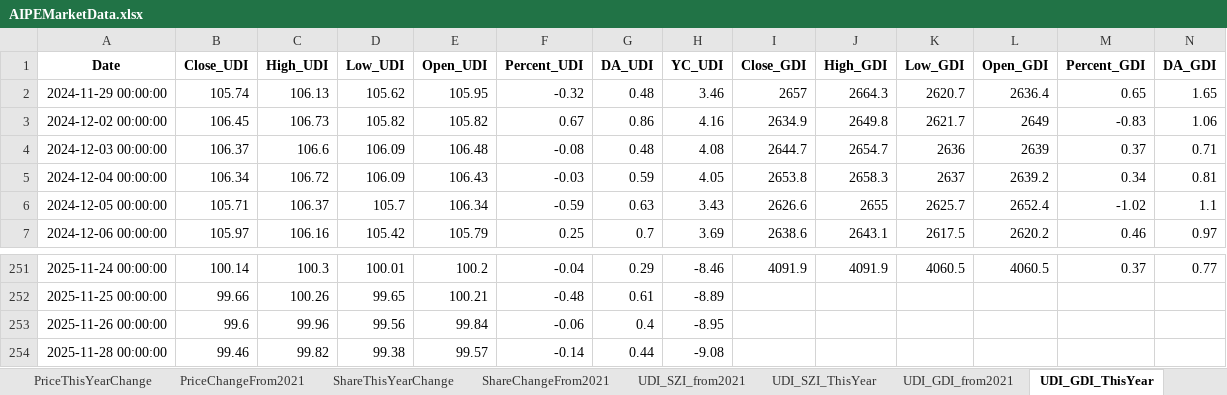
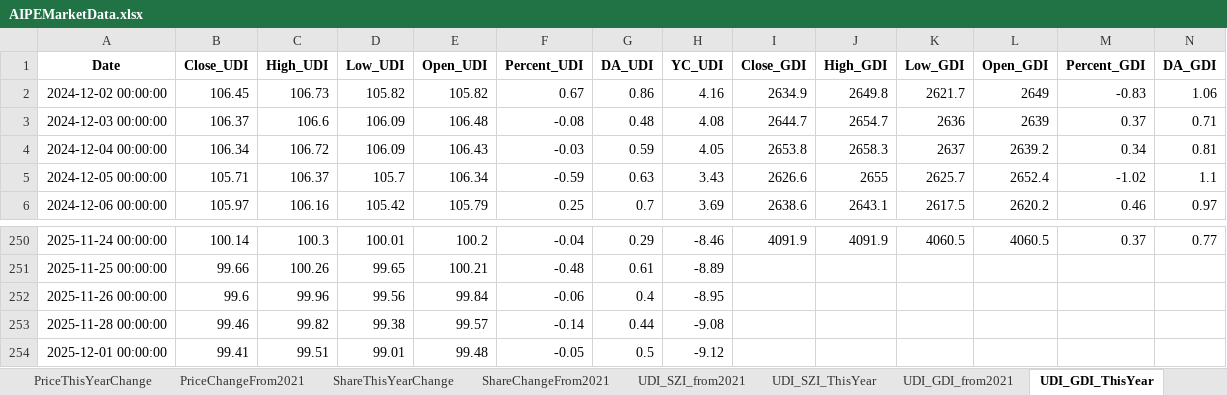
Before and after one commit to digital-era/AIPEMarketDashboard, an Excel workbook: AIPEMarketData.xlsx, sheet UDI_GDI_ThisYear, drawn as a sheet; only a part is shown, gaps mark what is left out; values as stored, in another font and other column widths than the file's, no borders; removed rows and columns are numbered as before the commit, all else as after; rows hold the shown columns only; the diff names each change by its address in the sheet, - before the commit and + after, or states it on an @@ line.

```diff
--- a/AIPEMarketData.xlsx (sheet UDI_GDI_ThisYear)
+++ b/AIPEMarketData.xlsx (sheet UDI_GDI_ThisYear)
-row 2: 2024-11-29 00:00:00 | 105.74 | 106.13 | 105.62 | 105.95 | -0.32 | 0.48 | 3.46 | 2657 | 2664.3 | 2620.7 | 2636.4 | 0.65 | 1.65
+row 254: 2025-12-01 00:00:00 | 99.41 | 99.51 | 99.01 | 99.48 | -0.05 | 0.5 | -9.12
```
Also changed, not shown: sheet DistributeHotIndustry, sheet TopStockIn5DaysMainFund, sheet PriceThisYearChange, sheet TopStockInTopPotScore, sheet ARGroup, sheet TopMainFund5Days, 7 more sheets, 1 other file.
